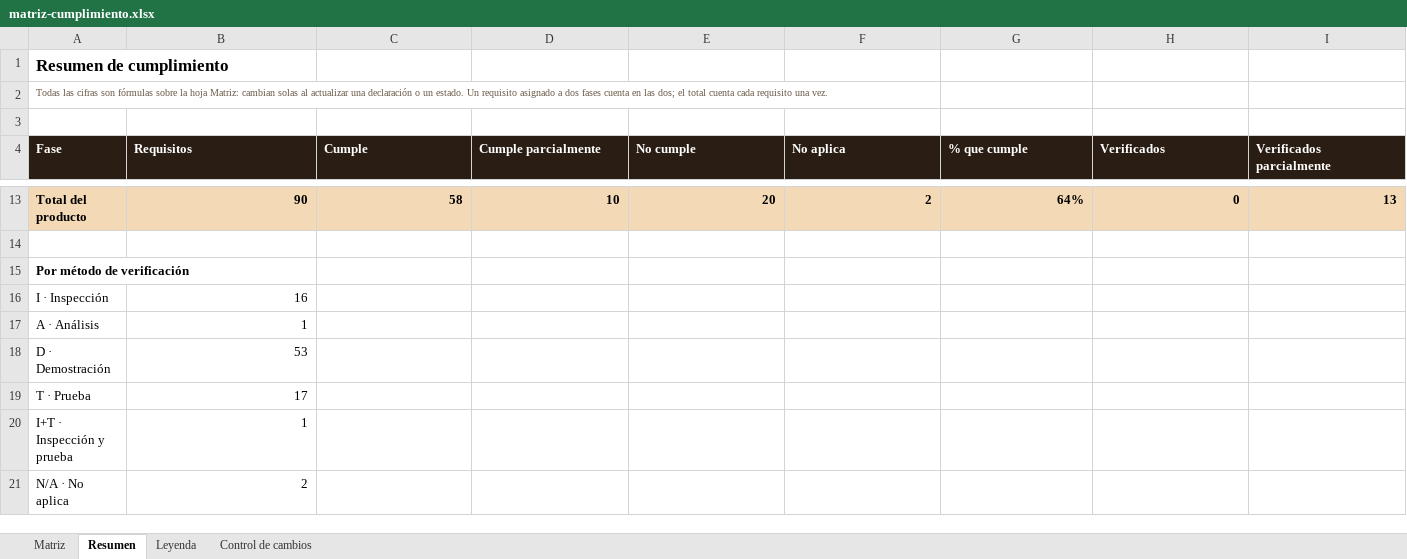
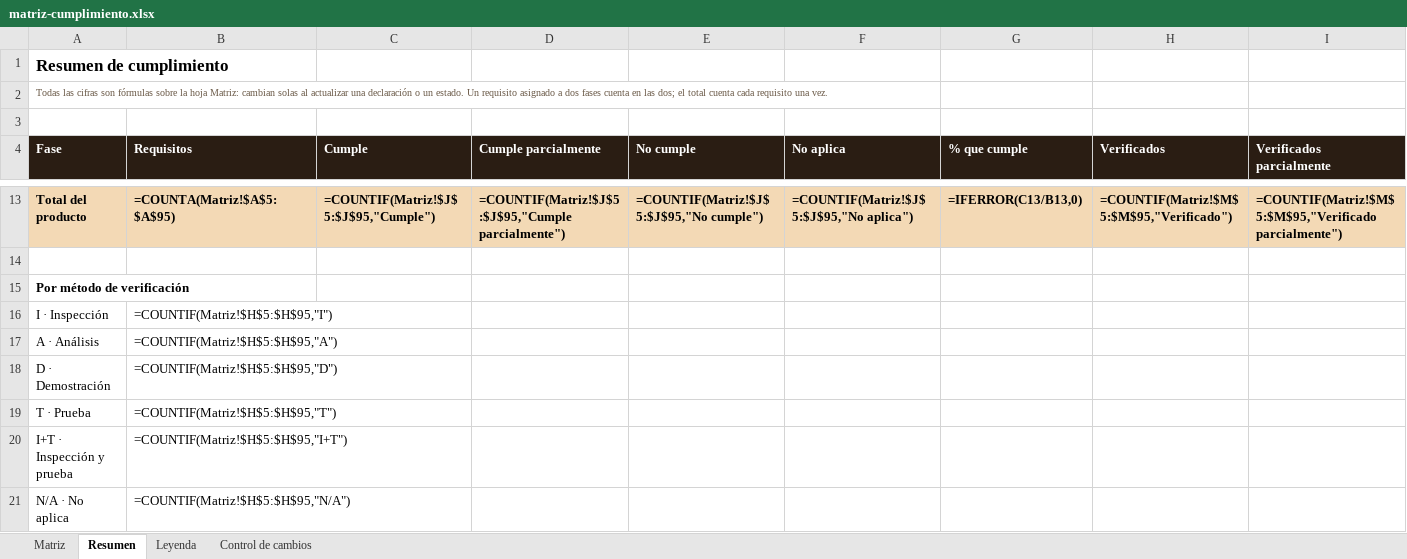
Before and after one commit to pdigue/guitarra, an Excel workbook: docs/matriz-cumplimiento.xlsx, sheet Resumen, drawn as a sheet; only a part is shown, gaps mark what is left out; values as stored, in another font and other column widths than the file's, no borders; formulas without a stored value are shown as written; the diff covers the shown part only; the diff names each change by its address in the sheet, - before the commit and + after, or states it on an @@ line.

```diff
--- a/docs/matriz-cumplimiento.xlsx (sheet Resumen)
+++ b/docs/matriz-cumplimiento.xlsx (sheet Resumen)
-B13 (Requisitos): 90
+B13 (Requisitos): =COUNTA(Matriz!$A$5:$A$95)
-C13 (Cumple): 58
+C13 (Cumple): =COUNTIF(Matriz!$J$5:$J$95,"Cumple")
-D13 (Cumple parcialmente): 10
+D13 (Cumple parcialmente): =COUNTIF(Matriz!$J$5:$J$95,"Cumple parcialmente")
-E13 (No cumple): 20
+E13 (No cumple): =COUNTIF(Matriz!$J$5:$J$95,"No cumple")
-F13 (No aplica): 2
+F13 (No aplica): =COUNTIF(Matriz!$J$5:$J$95,"No aplica")
-G13 (% que cumple): 64%
+G13 (% que cumple): =IFERROR(C13/B13,0)
-H13 (Verificados): 0
+H13 (Verificados): =COUNTIF(Matriz!$M$5:$M$95,"Verificado")
-I13 (Verificados parcialmente): 13
+I13 (Verificados parcialmente): =COUNTIF(Matriz!$M$5:$M$95,"Verificado parcialmente")
-B16 (Requisitos): 16
+B16 (Requisitos): =COUNTIF(Matriz!$H$5:$H$95,"I")
-B17 (Requisitos): 1
+B17 (Requisitos): =COUNTIF(Matriz!$H$5:$H$95,"A")
-B18 (Requisitos): 53
+B18 (Requisitos): =COUNTIF(Matriz!$H$5:$H$95,"D")
-B19 (Requisitos): 17
+B19 (Requisitos): =COUNTIF(Matriz!$H$5:$H$95,"T")
-B20 (Requisitos): 1
+B20 (Requisitos): =COUNTIF(Matriz!$H$5:$H$95,"I+T")
-B21 (Requisitos): 2
+B21 (Requisitos): =COUNTIF(Matriz!$H$5:$H$95,"N/A")
```
Also changed, not shown: 64 edited cells elsewhere in this sheet, sheet Matriz, sheet Control de cambios, sheet Leyenda, charts or pictures, 5 other files.
